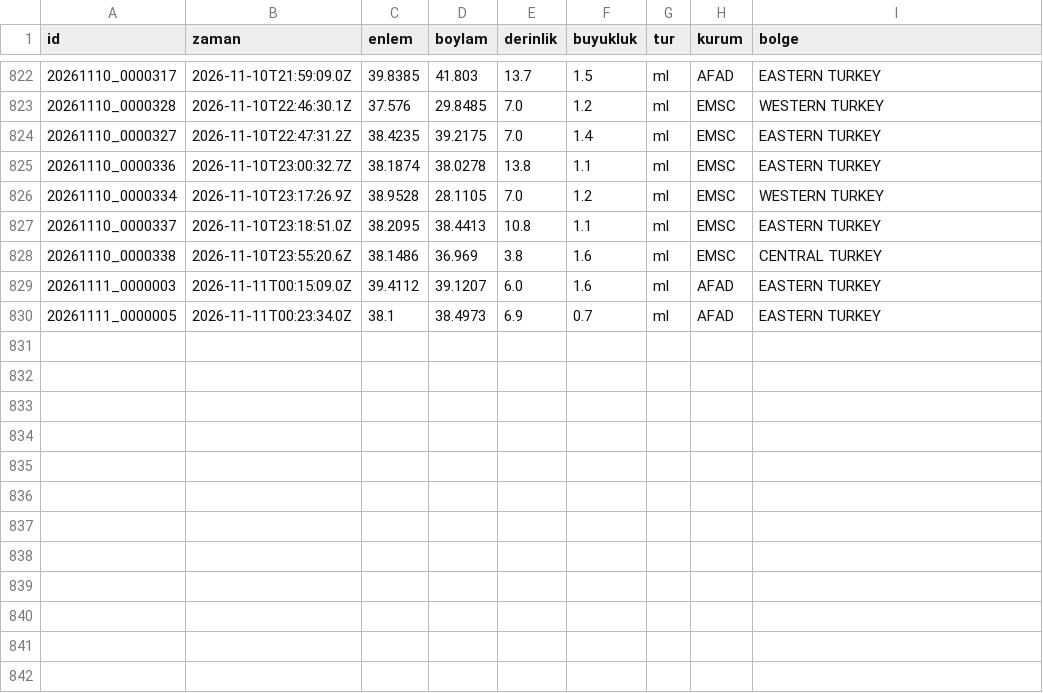
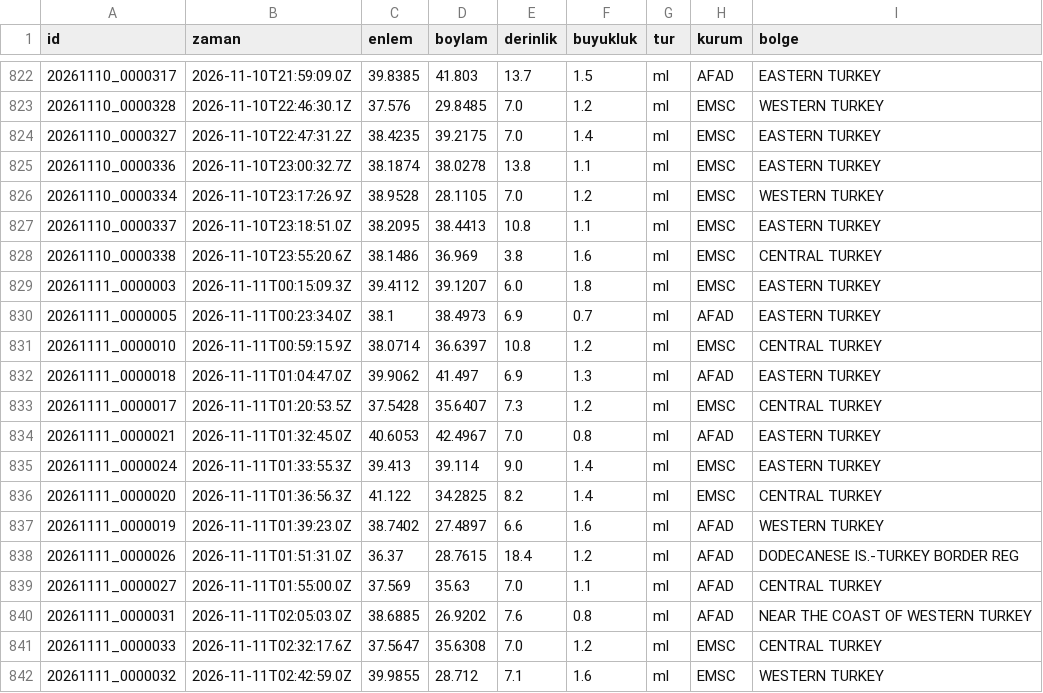
Before and after one commit to birtohum/turkiye-sallandi, a CSV file: veri/emsc/2026-11.csv, drawn as a sheet; only a part is shown, gaps mark what is left out.

```diff
--- a/veri/emsc/2026-11.csv
+++ b/veri/emsc/2026-11.csv
@@ -828,3 +828,15 @@ id,zaman,enlem,boylam,derinlik,buyukluk,tur,kurum,bolge
 20261110_0000338,2026-11-10T23:55:20.6Z,38.1486,36.969,3.8,1.6,ml,EMSC,CENTRAL TURKEY
-20261111_0000003,2026-11-11T00:15:09.0Z,39.4112,39.1207,6.0,1.6,ml,AFAD,EASTERN TURKEY
+20261111_0000003,2026-11-11T00:15:09.3Z,39.4112,39.1207,6.0,1.8,ml,EMSC,EASTERN TURKEY
 20261111_0000005,2026-11-11T00:23:34.0Z,38.1,38.4973,6.9,0.7,ml,AFAD,EASTERN TURKEY
+20261111_0000010,2026-11-11T00:59:15.9Z,38.0714,36.6397,10.8,1.2,ml,EMSC,CENTRAL TURKEY
+20261111_0000018,2026-11-11T01:04:47.0Z,39.9062,41.497,6.9,1.3,ml,AFAD,EASTERN TURKEY
+20261111_0000017,2026-11-11T01:20:53.5Z,37.5428,35.6407,7.3,1.2,ml,EMSC,CENTRAL TURKEY
+20261111_0000021,2026-11-11T01:32:45.0Z,40.6053,42.4967,7.0,0.8,ml,AFAD,EASTERN TURKEY
+20261111_0000024,2026-11-11T01:33:55.3Z,39.413,39.114,9.0,1.4,ml,EMSC,EASTERN TURKEY
+20261111_0000020,2026-11-11T01:36:56.3Z,41.122,34.2825,8.2,1.4,ml,EMSC,CENTRAL TURKEY
+20261111_0000019,2026-11-11T01:39:23.0Z,38.7402,27.4897,6.6,1.6,ml,AFAD,WESTERN TURKEY
+20261111_0000026,2026-11-11T01:51:31.0Z,36.37,28.7615,18.4,1.2,ml,AFAD,DODECANESE IS.-TURKEY BORDER REG
+20261111_0000027,2026-11-11T01:55:00.0Z,37.569,35.63,7.0,1.1,ml,AFAD,CENTRAL TURKEY
+20261111_0000031,2026-11-11T02:05:03.0Z,38.6885,26.9202,7.6,0.8,ml,AFAD,NEAR THE COAST OF WESTERN TURKEY
+20261111_0000033,2026-11-11T02:32:17.6Z,37.5647,35.6308,7.0,1.2,ml,EMSC,CENTRAL TURKEY
+20261111_0000032,2026-11-11T02:42:59.0Z,39.9855,28.712,7.1,1.6,ml,EMSC,WESTERN TURKEY
```
Also changed, not shown: 3 other files.
